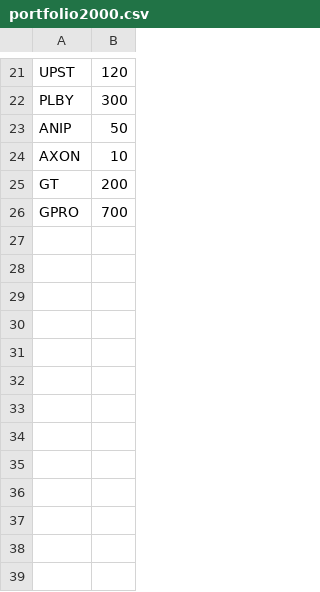
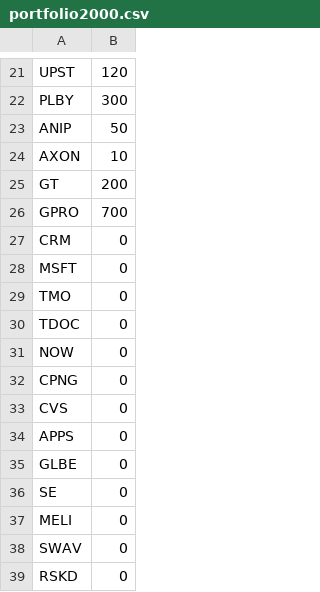
Before and after one commit to andras-prog/andras-prog.github.io, a CSV file: portfolio2000.csv, drawn as a sheet; only a part is shown, gaps mark what is left out.

Commit message:
ok

```diff
--- a/portfolio2000.csv
+++ b/portfolio2000.csv
@@ -26 +26,14 @@ GT,200
 GPRO,700
+CRM,0
+MSFT,0
+TMO,0
+TDOC,0
+NOW,0
+CPNG,0
+CVS,0
+APPS,0
+GLBE,0
+SE,0
+MELI,0
+SWAV,0
+RSKD,0
```
